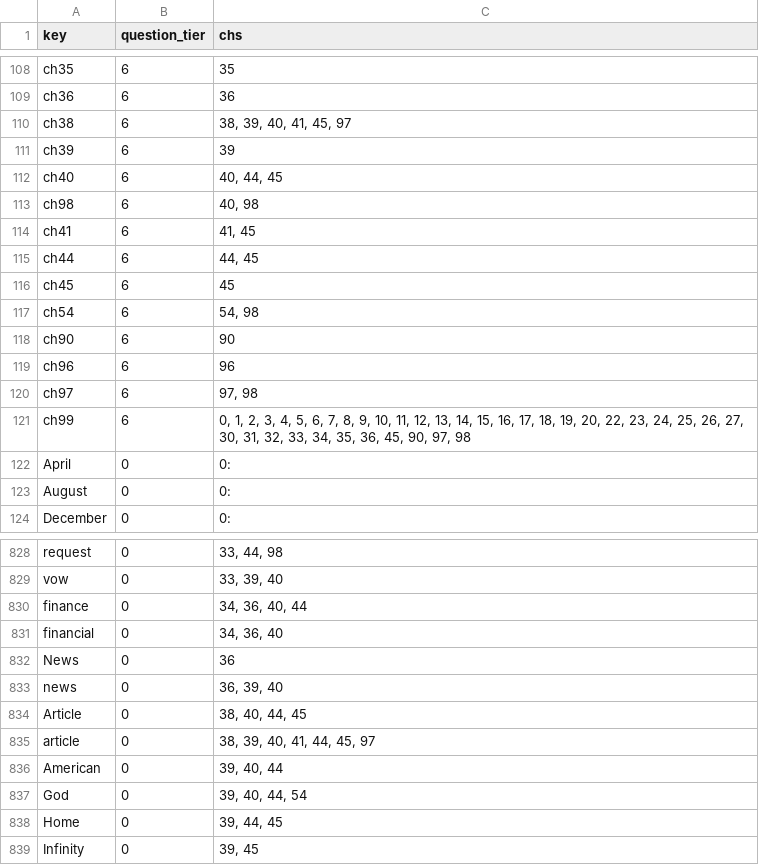
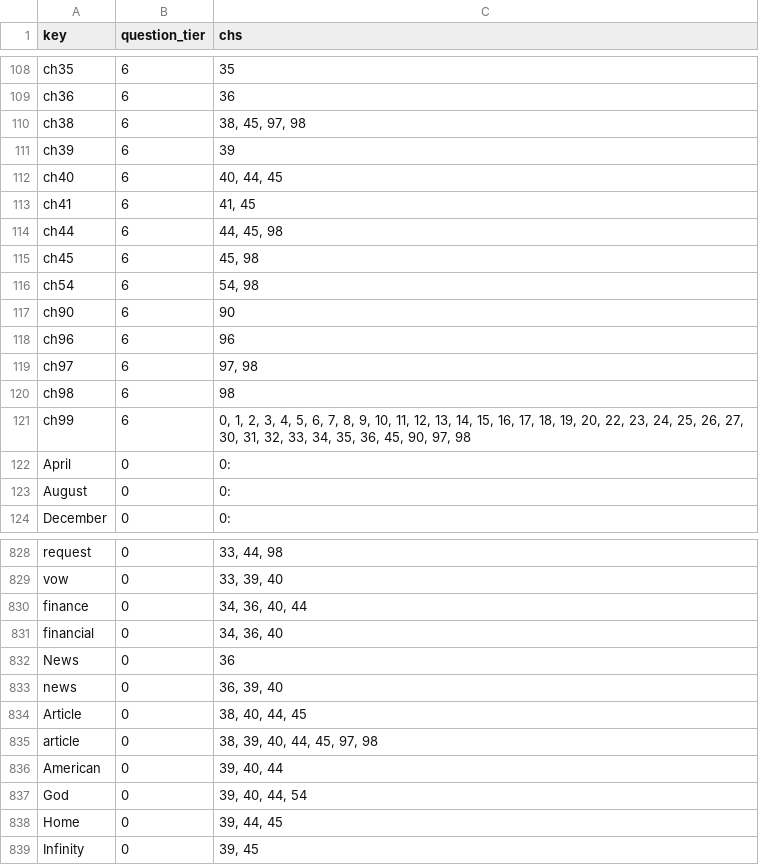
Before and after one commit to jschalk/keg, a CSV file: src/ch99_glossary/derived/question_tier.csv, drawn as a sheet; only a part is shown, gaps mark what is left out.

```diff
--- a/src/ch99_glossary/derived/question_tier.csv
+++ b/src/ch99_glossary/derived/question_tier.csv
@@ -109,9 +109,8 @@ ch35,6,35
 ch36,6,36
-ch38,6,"38, 39, 40, 41, 45, 97"
+ch38,6,"38, 45, 97, 98"
 ch39,6,39
 ch40,6,"40, 44, 45"
-ch98,6,"40, 98"
 ch41,6,"41, 45"
-ch44,6,"44, 45"
-ch45,6,45
+ch44,6,"44, 45, 98"
+ch45,6,"45, 98"
 ch54,6,"54, 98"
@@ -120,2 +119,3 @@ ch96,6,96
 ch97,6,"97, 98"
+ch98,6,98
 ch99,6,"0, 1, 2, 3, 4, 5, 6, 7, 8, 9, 10, 11, 12, 13, 14, 15, 16, 17, 18, 19, 20, 22, 23, 24, 25, 26, 27, 30, 31, 32, 33, 34, 35, 36, 45, 90, 97, 98"
@@ -834,3 +834,3 @@ news,0,"36, 39, 40"
 Article,0,"38, 40, 44, 45"
-article,0,"38, 39, 40, 41, 44, 45, 97"
+article,0,"38, 39, 40, 44, 45, 97, 98"
 American,0,"39, 40, 44"
```
Also changed, not shown: src/ch99_glossary/derived/keg_exam_questions.csv, 10 other files.
